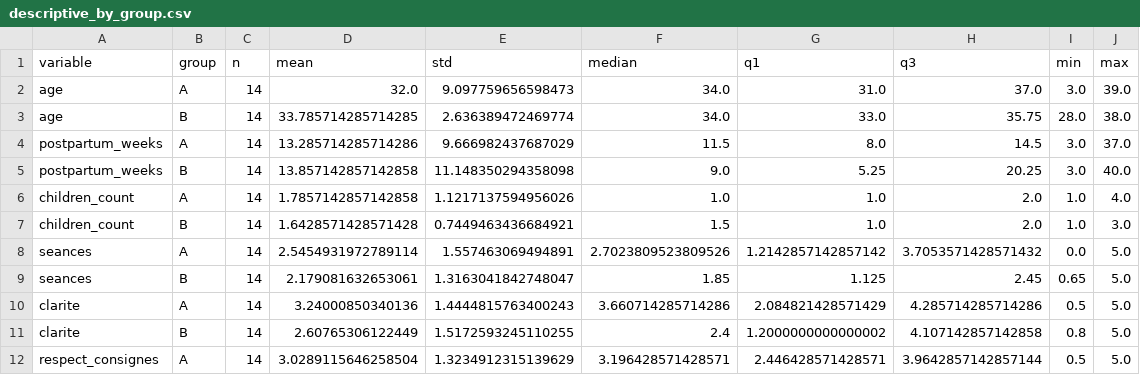
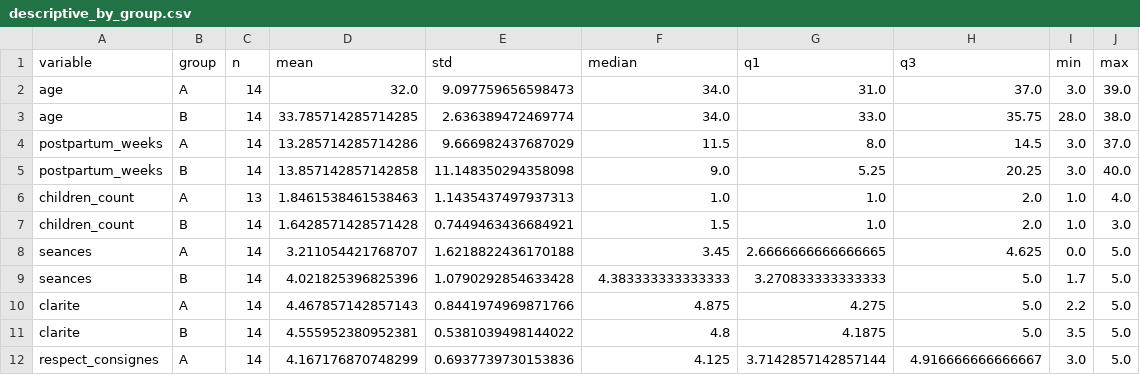
Before and after one commit to 0isoft/memoire, a CSV file: statistics_output/descriptive_by_group.csv, drawn as a sheet; only a part is shown; the diff covers the shown part only.

```diff
--- a/statistics_output/descriptive_by_group.csv
+++ b/statistics_output/descriptive_by_group.csv
@@ -5,8 +5,8 @@ postpartum_weeks,A,14,13.285714285714286,9.666982437687029,11.5,8.0,14.5,3.0,37.
 postpartum_weeks,B,14,13.857142857142858,11.148350294358098,9.0,5.25,20.25,3.0,40.0
-children_count,A,14,1.7857142857142858,1.1217137594956026,1.0,1.0,2.0,1.0,4.0
+children_count,A,13,1.8461538461538463,1.1435437497937313,1.0,1.0,2.0,1.0,4.0
 children_count,B,14,1.6428571428571428,0.7449463436684921,1.5,1.0,2.0,1.0,3.0
-seances,A,14,2.5454931972789114,1.557463069494891,2.7023809523809526,1.2142857142857142,3.7053571428571432,0.0,5.0
-seances,B,14,2.179081632653061,1.3163041842748047,1.85,1.125,2.45,0.65,5.0
-clarite,A,14,3.24000850340136,1.4444815763400243,3.660714285714286,2.084821428571429,4.285714285714286,0.5,5.0
-clarite,B,14,2.60765306122449,1.5172593245110255,2.4,1.2000000000000002,4.107142857142858,0.8,5.0
-respect_consignes,A,14,3.0289115646258504,1.3234912315139629,3.196428571428571,2.446428571428571,3.9642857142857144,0.5,5.0
+seances,A,14,3.211054421768707,1.6218822436170188,3.45,2.6666666666666665,4.625,0.0,5.0
+seances,B,14,4.021825396825396,1.0790292854633428,4.383333333333333,3.270833333333333,5.0,1.7,5.0
+clarite,A,14,4.467857142857143,0.8441974969871766,4.875,4.275,5.0,2.2,5.0
+clarite,B,14,4.555952380952381,0.5381039498144022,4.8,4.1875,5.0,3.5,5.0
+respect_consignes,A,14,4.167176870748299,0.6937739730153836,4.125,3.7142857142857144,4.916666666666667,3.0,5.0
```
Also changed, not shown: 50 edited cells elsewhere in this file, statistics_output/fisher_results.csv, statistics_output/mann_whitney_results.csv, 28 other files.
